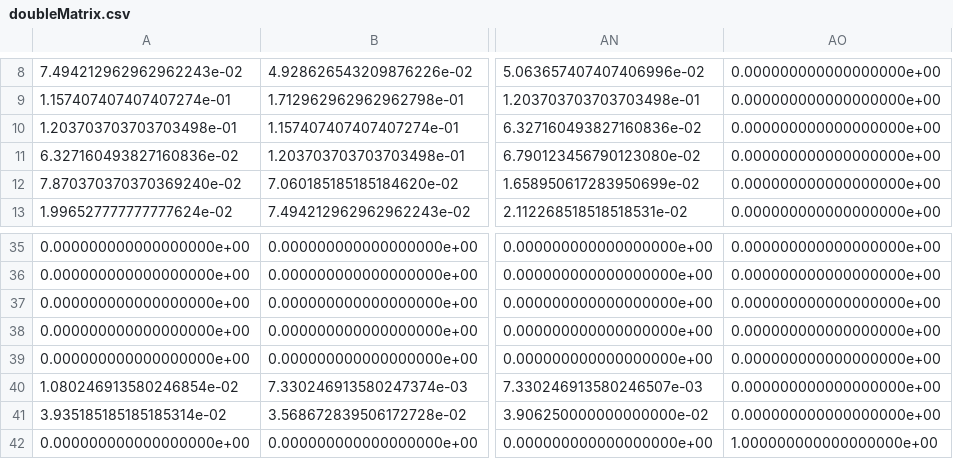
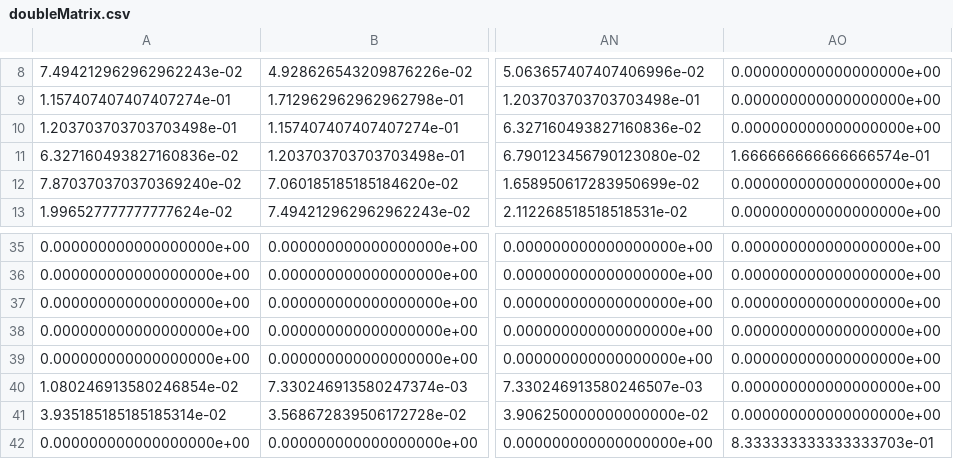
Before and after one commit to wertiop1/Monopoly-Sim, a CSV file: doubleMatrix.csv, drawn as a sheet; only a part is shown, gaps mark what is left out; the diff names each change by its address in the sheet, - before the commit and + after, or states it on an @@ line.

```diff
--- a/doubleMatrix.csv
+++ b/doubleMatrix.csv
-AO11: 0.000000000000000000e+00
+AO11: 1.666666666666666574e-01
-AO42: 1.000000000000000000e+00
+AO42: 8.333333333333333703e-01
```
Also changed, not shown: finalMatrix.csv, stochasticMatrix.csv, 4 other files.
